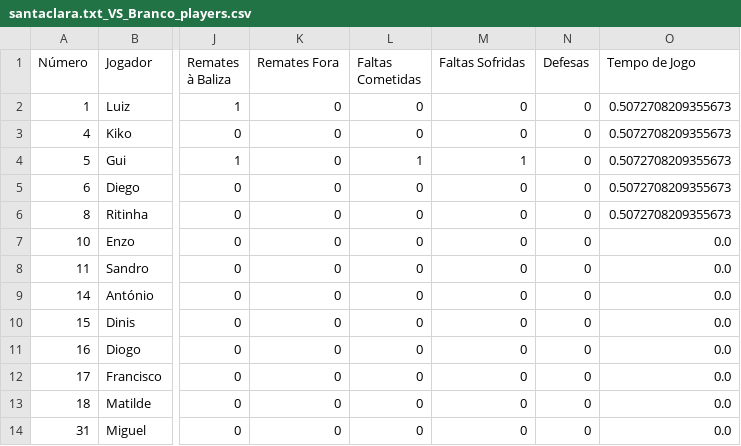
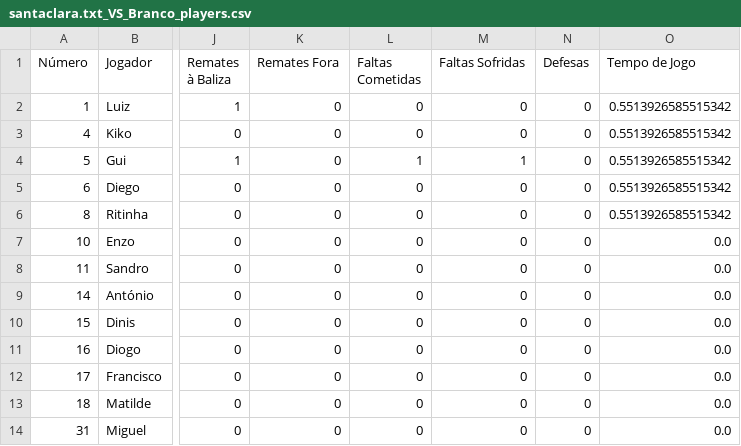
Before and after one commit to dianol3/stats, a CSV file: santaclara.txt/santaclara.txt_VS_Branco_players.csv, drawn as a sheet; only a part is shown, gaps mark what is left out; the diff names each change by its address in the sheet, - before the commit and + after, or states it on an @@ line.

Commit message:
Update players table santaclara.txt_VS_Branco

```diff
--- a/santaclara.txt/santaclara.txt_VS_Branco_players.csv
+++ b/santaclara.txt/santaclara.txt_VS_Branco_players.csv
-O2:O6 (Tempo de Jogo): 0.5072708209355673
+O2:O6 (Tempo de Jogo): 0.5513926585515342
```
